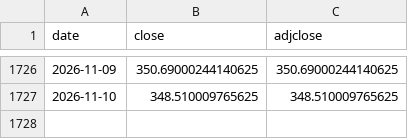
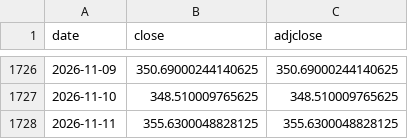
Before and after one commit to kazzysax/KEEL, a CSV file: data/prices/AAPL.csv, drawn as a sheet; only a part is shown, gaps mark what is left out.

```diff
--- a/data/prices/AAPL.csv
+++ b/data/prices/AAPL.csv
@@ -1727 +1727,2 @@ date,close,adjclose
 2026-11-10,348.510009765625,348.510009765625
+2026-11-11,355.6300048828125,355.6300048828125
```
Also changed, not shown: data/prices/COST.csv, data/prices/GLD.csv, 27 other files.
